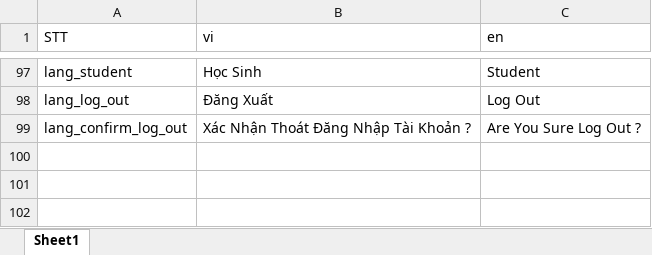
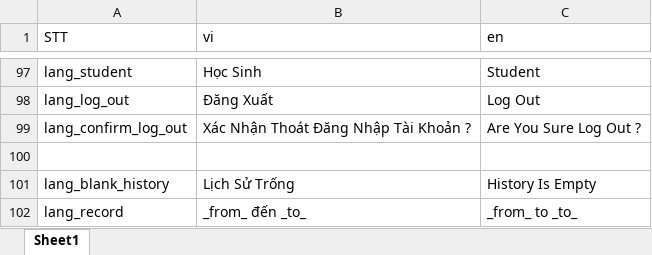
Before and after one commit to doannd1997/RN, an Excel workbook: tools/localize/localize.xlsx, sheet Sheet1, drawn as a sheet; only a part is shown, gaps mark what is left out; values as stored, in another font and other column widths than the file's, no borders; the diff names each change by its address in the sheet, - before the commit and + after, or states it on an @@ line.

```diff
--- a/tools/localize/localize.xlsx (sheet Sheet1)
+++ b/tools/localize/localize.xlsx (sheet Sheet1)
+row 100: (empty)
+row 101: lang_blank_history | Lịch Sử Trống | History Is Empty
+row 102: lang_record | _from_ đến _to_ | _from_ to _to_
```
Also changed, not shown: 29 other files.
